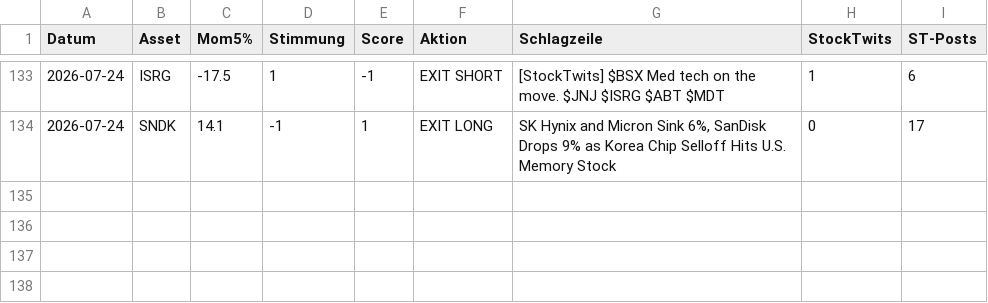
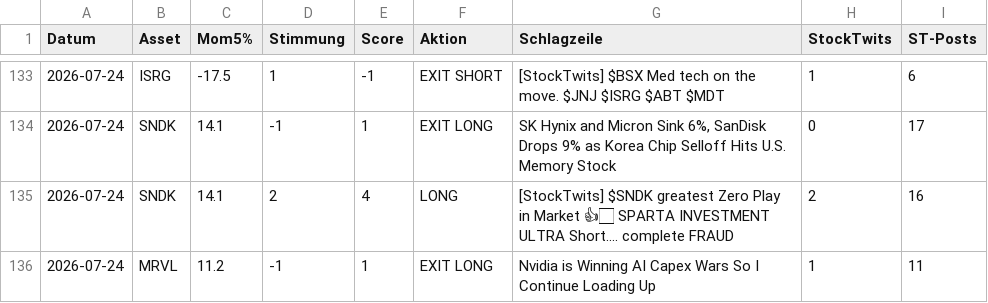
Before and after one commit to PatrickGerisch/NewsBot, a CSV file: news_bot_log.csv, drawn as a sheet; only a part is shown, gaps mark what is left out.

```diff
--- a/news_bot_log.csv
+++ b/news_bot_log.csv
@@ -134 +134,3 @@ Datum,Asset,Mom5%,Stimmung,Score,Aktion,Schlagzeile,StockTwits,ST-Posts
 2026-07-24,SNDK,14.1,-1,1,EXIT LONG,"SK Hynix and Micron Sink 6%, SanDisk Drops 9% as Korea Chip Selloff Hits U.S. Memory Stock",0,17
+2026-07-24,SNDK,14.1,2,4,LONG,[StockTwits] $SNDK greatest Zero Play in Market 👍🏻 SPARTA INVESTMENT ULTRA Short.... complete FRAUD,2,16
+2026-07-24,MRVL,11.2,-1,1,EXIT LONG,Nvidia is Winning AI Capex Wars So I Continue Loading Up,1,11
```
Also changed, not shown: bot_history.csv, news_bot_alpaca_runs.csv, 14 other files.
